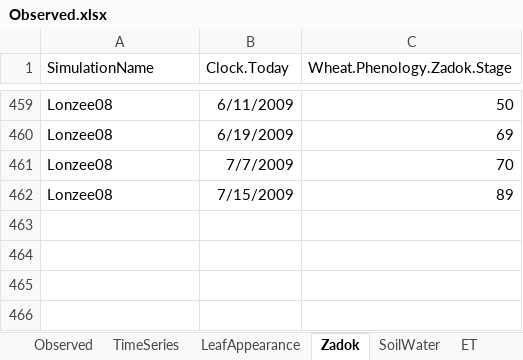
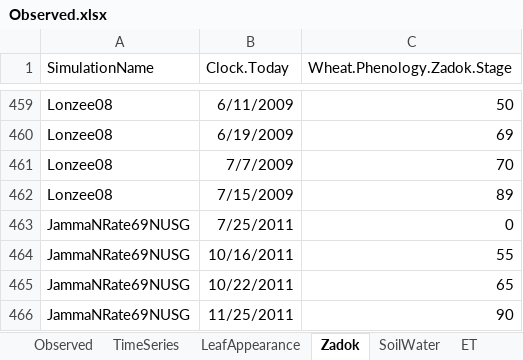
Before and after one commit to APSIMInitiative/ApsimX, an Excel workbook: Prototypes/Wheat/Observed.xlsx, sheet Zadok, drawn as a sheet; only a part is shown, gaps mark what is left out; values as stored, in another font and other column widths than the file's, no borders; the diff names each change by its address in the sheet, - before the commit and + after, or states it on an @@ line.

```diff
--- a/Prototypes/Wheat/Observed.xlsx (sheet Zadok)
+++ b/Prototypes/Wheat/Observed.xlsx (sheet Zadok)
+row 463: JammaNRate69NUSG | 7/25/2011 | 0
+row 464: JammaNRate69NUSG | 10/16/2011 | 55
+row 465: JammaNRate69NUSG | 10/22/2011 | 65
+row 466: JammaNRate69NUSG | 11/25/2011 | 90
```
Also changed, not shown: sheet Observed, 1 other file.
